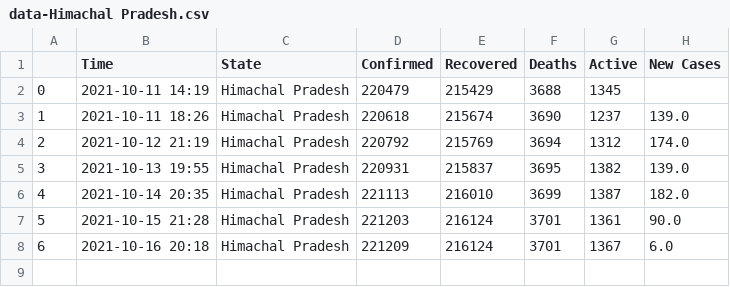
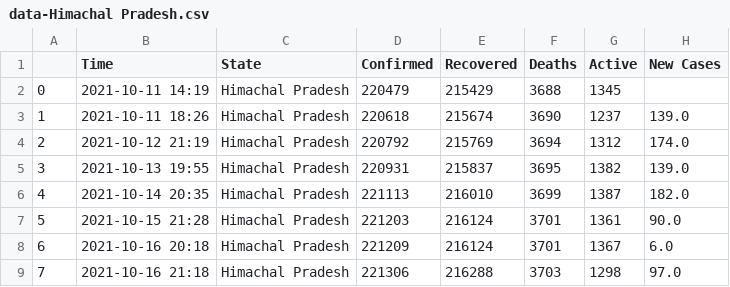
Before and after one commit to dakkshesh07/Covid19_India_Data, a CSV file: Himachal Pradesh/data-Himachal Pradesh.csv, drawn as a sheet; the diff names each change by its address in the sheet, - before the commit and + after, or states it on an @@ line.

Commit message:
upload updated datasets, fetched on 2021-10-16 21:18

```diff
--- a/Himachal Pradesh/data-Himachal Pradesh.csv
+++ b/Himachal Pradesh/data-Himachal Pradesh.csv
+row 9: 7 | 2021-10-16 21:18 | Himachal Pradesh | 221306 | 216288 | 3703 | 1298 | 97.0
```
Also changed, not shown: Gujarat/data-Gujarat.csv, Madhya Pradesh/data-Madhya Pradesh.csv, 3 other files.
